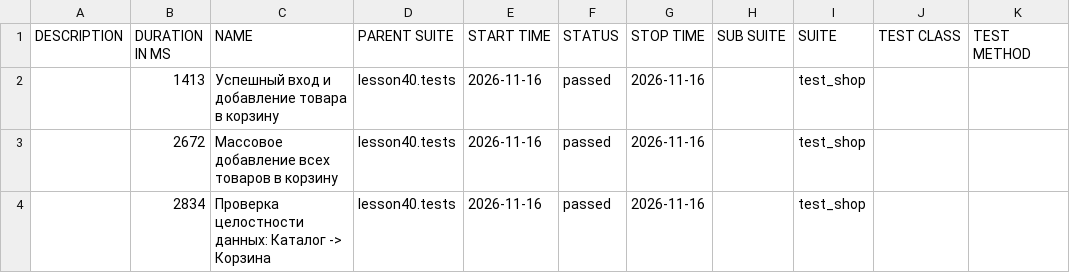
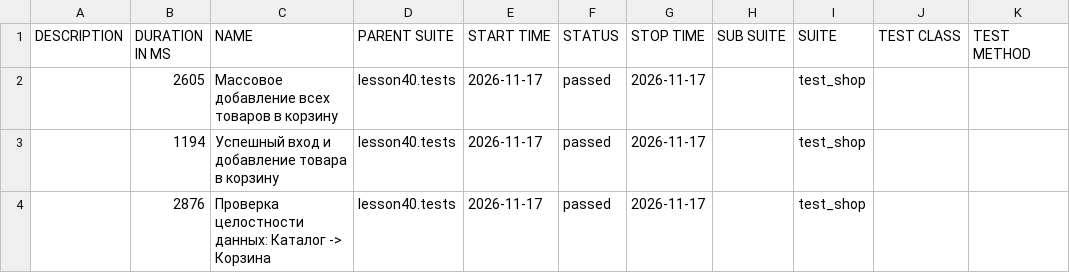
Before and after one commit to marinadieulina-droid/automation, a CSV file: data/suites.csv, drawn as a sheet.

```diff
--- a/data/suites.csv
+++ b/data/suites.csv
@@ -1,4 +1,4 @@
 "DESCRIPTION","DURATION IN MS","NAME","PARENT SUITE","START TIME","STATUS","STOP TIME","SUB SUITE","SUITE","TEST CLASS","TEST METHOD"
-"","1413","Успешный вход и добавление товара в корзину","lesson40.tests","2026-11-16","passed","2026-11-16","","test_shop","",""
-"","2672","Массовое добавление всех товаров в корзину","lesson40.tests","2026-11-16","passed","2026-11-16","","test_shop","",""
-"","2834","Проверка целостности данных: Каталог -> Корзина","lesson40.tests","2026-11-16","passed","2026-11-16","","test_shop","",""
+"","2605","Массовое добавление всех товаров в корзину","lesson40.tests","2026-11-17","passed","2026-11-17","","test_shop","",""
+"","1194","Успешный вход и добавление товара в корзину","lesson40.tests","2026-11-17","passed","2026-11-17","","test_shop","",""
+"","2876","Проверка целостности данных: Каталог -> Корзина","lesson40.tests","2026-11-17","passed","2026-11-17","","test_shop","",""
```
Also changed, not shown: 23 other files.
